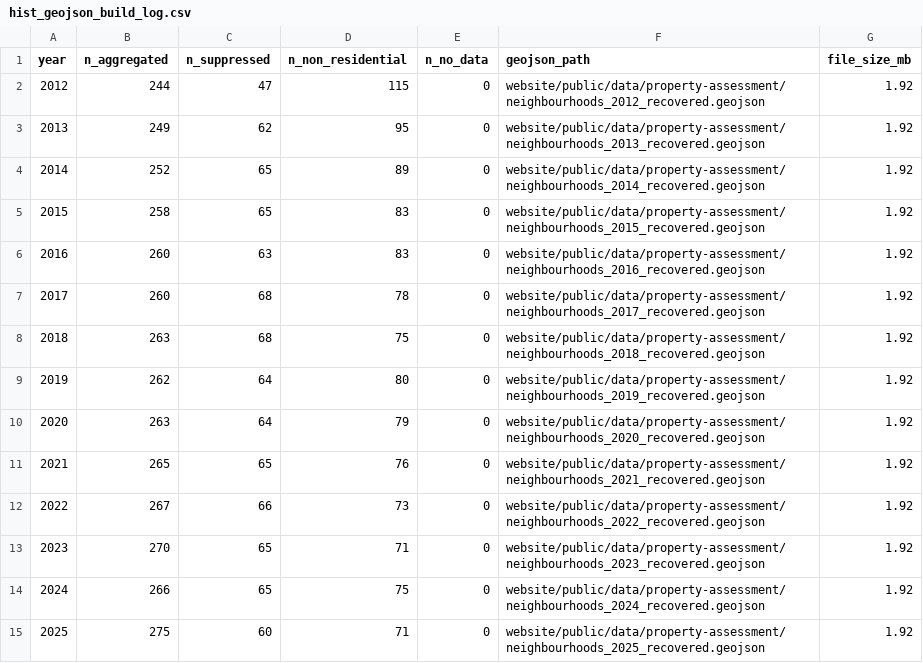
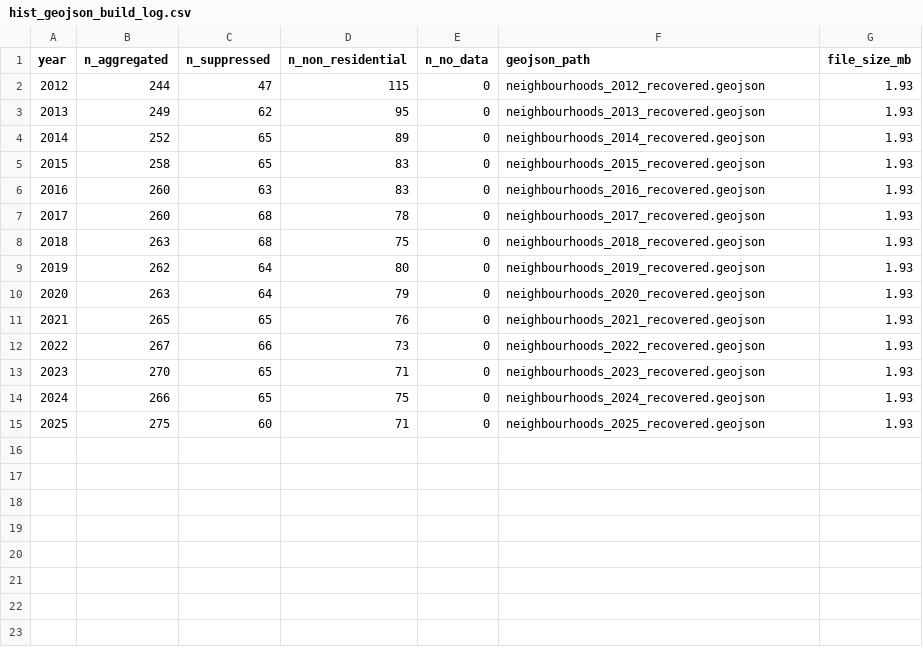
Before and after one commit to kaustubhchati/aref-real-estate-edmonton, a CSV file: pipeline/property-assessment/output/hist_geojson_build_log.csv, drawn as a sheet.

```diff
--- a/pipeline/property-assessment/output/hist_geojson_build_log.csv
+++ b/pipeline/property-assessment/output/hist_geojson_build_log.csv
@@ -1,15 +1,15 @@
 year,n_aggregated,n_suppressed,n_non_residential,n_no_data,geojson_path,file_size_mb
-2012,244,47,115,0,website/public/data/property-assessment/neighbourhoods_2012_recovered.geojson,1.92
-2013,249,62,95,0,website/public/data/property-assessment/neighbourhoods_2013_recovered.geojson,1.92
-2014,252,65,89,0,website/public/data/property-assessment/neighbourhoods_2014_recovered.geojson,1.92
-2015,258,65,83,0,website/public/data/property-assessment/neighbourhoods_2015_recovered.geojson,1.92
-2016,260,63,83,0,website/public/data/property-assessment/neighbourhoods_2016_recovered.geojson,1.92
-2017,260,68,78,0,website/public/data/property-assessment/neighbourhoods_2017_recovered.geojson,1.92
-2018,263,68,75,0,website/public/data/property-assessment/neighbourhoods_2018_recovered.geojson,1.92
-2019,262,64,80,0,website/public/data/property-assessment/neighbourhoods_2019_recovered.geojson,1.92
-2020,263,64,79,0,website/public/data/property-assessment/neighbourhoods_2020_recovered.geojson,1.92
-2021,265,65,76,0,website/public/data/property-assessment/neighbourhoods_2021_recovered.geojson,1.92
-2022,267,66,73,0,website/public/data/property-assessment/neighbourhoods_2022_recovered.geojson,1.92
-2023,270,65,71,0,website/public/data/property-assessment/neighbourhoods_2023_recovered.geojson,1.92
-2024,266,65,75,0,website/public/data/property-assessment/neighbourhoods_2024_recovered.geojson,1.92
-2025,275,60,71,0,website/public/data/property-assessment/neighbourhoods_2025_recovered.geojson,1.92
+2012,244,47,115,0,neighbourhoods_2012_recovered.geojson,1.93
+2013,249,62,95,0,neighbourhoods_2013_recovered.geojson,1.93
+2014,252,65,89,0,neighbourhoods_2014_recovered.geojson,1.93
+2015,258,65,83,0,neighbourhoods_2015_recovered.geojson,1.93
+2016,260,63,83,0,neighbourhoods_2016_recovered.geojson,1.93
+2017,260,68,78,0,neighbourhoods_2017_recovered.geojson,1.93
+2018,263,68,75,0,neighbourhoods_2018_recovered.geojson,1.93
+2019,262,64,80,0,neighbourhoods_2019_recovered.geojson,1.93
+2020,263,64,79,0,neighbourhoods_2020_recovered.geojson,1.93
+2021,265,65,76,0,neighbourhoods_2021_recovered.geojson,1.93
+2022,267,66,73,0,neighbourhoods_2022_recovered.geojson,1.93
+2023,270,65,71,0,neighbourhoods_2023_recovered.geojson,1.93
+2024,266,65,75,0,neighbourhoods_2024_recovered.geojson,1.93
+2025,275,60,71,0,neighbourhoods_2025_recovered.geojson,1.93
```
Also changed, not shown: 15 other files.
